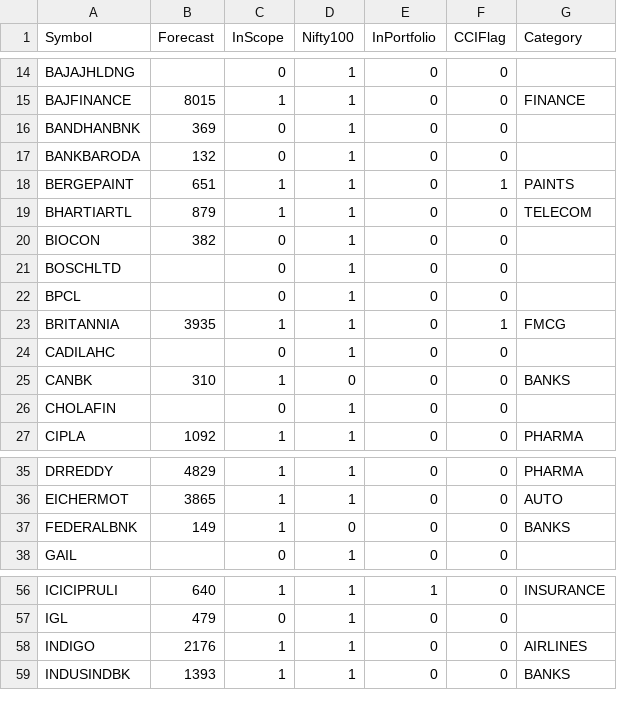
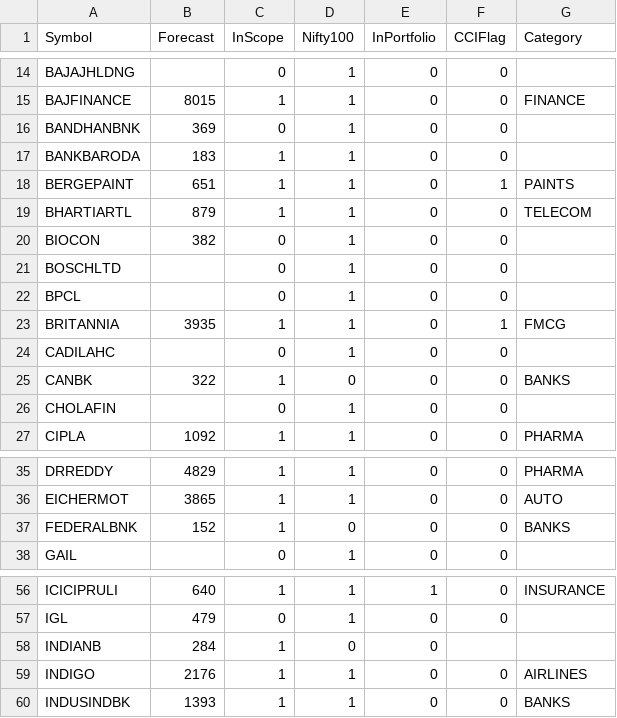
Before and after one commit to ankit-rathi/Data-Science-with-Python, a CSV file: Stock_Analysis/data/Nifty100Scrips.csv, drawn as a sheet; only a part is shown, gaps mark what is left out.

Commit message:
Update Nifty100Scrips.csv

```diff
--- a/Stock_Analysis/data/Nifty100Scrips.csv
+++ b/Stock_Analysis/data/Nifty100Scrips.csv
@@ -16,3 +16,3 @@ BAJFINANCE,8015,1,1,0,0,FINANCE
 BANDHANBNK,369,0,1,0,0,
-BANKBARODA,132,0,1,0,0,
+BANKBARODA,183,1,1,0,0,
 BERGEPAINT,651,1,1,0,1,PAINTS
@@ -24,3 +24,3 @@ BRITANNIA,3935,1,1,0,1,FMCG
 CADILAHC,,0,1,0,0,
-CANBK,310,1,0,0,0,BANKS
+CANBK,322,1,0,0,0,BANKS
 CHOLAFIN,,0,1,0,0,
@@ -36,3 +36,3 @@ DRREDDY,4829,1,1,0,0,PHARMA
 EICHERMOT,3865,1,1,0,0,AUTO
-FEDERALBNK,149,1,0,0,0,BANKS
+FEDERALBNK,152,1,0,0,0,BANKS
 GAIL,,0,1,0,0,
@@ -57,2 +57,3 @@ ICICIPRULI,640,1,1,1,0,INSURANCE
 IGL,479,0,1,0,0,
+INDIANB,284,1,0,0,
 INDIGO,2176,1,1,0,0,AIRLINES
```
